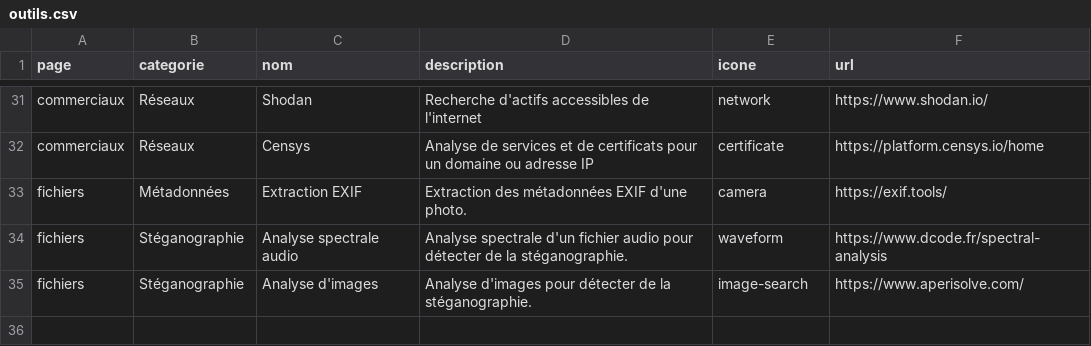
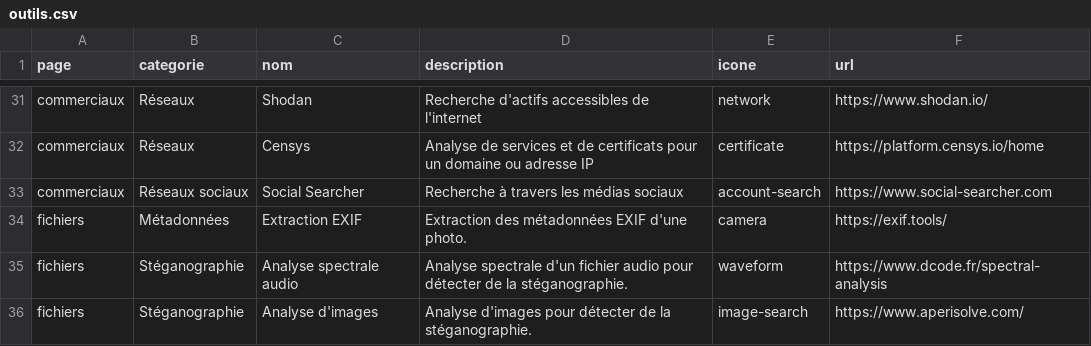
Before and after one commit to jaixan/osintquebec, a CSV file: scripts/outils.csv, drawn as a sheet; only a part is shown, gaps mark what is left out; the diff names each change by its address in the sheet, - before the commit and + after, or states it on an @@ line.

Commit message:
ajout outils commerciaux + ouvrir lien dans nouvel onglet

```diff
--- a/scripts/outils.csv
+++ b/scripts/outils.csv
+row 33: commerciaux | Réseaux sociaux | Social Searcher | Recherche à travers les médias sociaux | account-search | https://www.social-searcher.com
```
Also changed, not shown: 5 other files.
